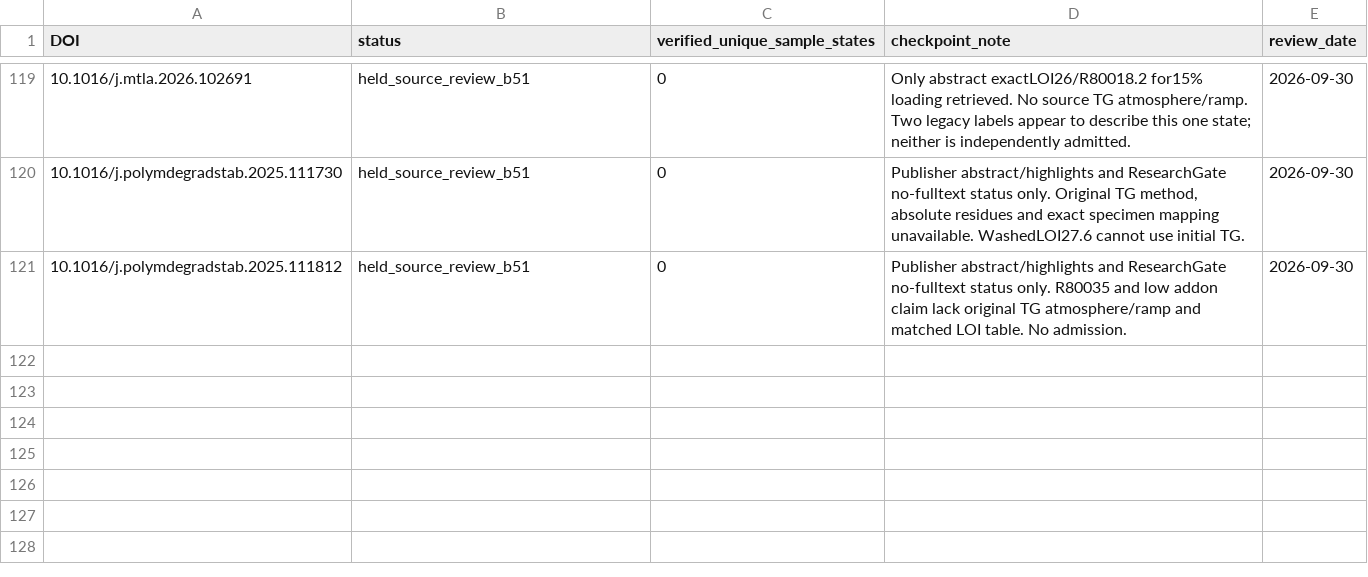
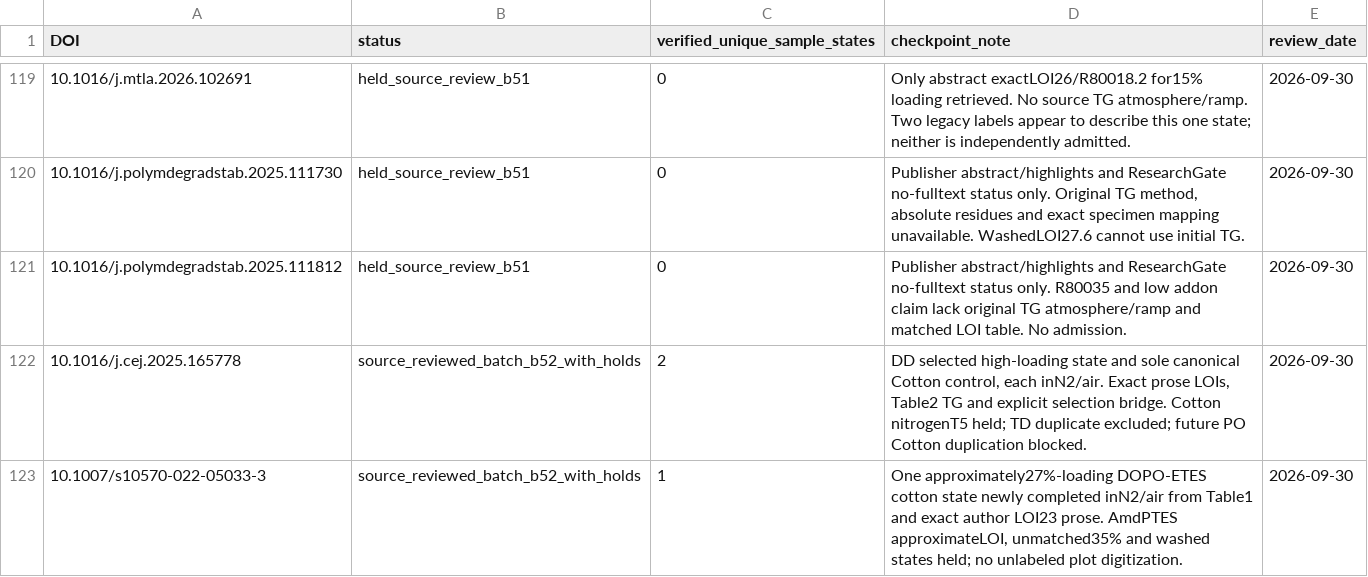
Before and after one commit to PolyFT/textile-tga-database, a CSV file: data/curation/source_review_queue.csv, drawn as a sheet; only a part is shown, gaps mark what is left out.

Commit message:
data: add three canonical cotton pairs in six reviewed TG conditions (b52)

```diff
--- a/data/curation/source_review_queue.csv
+++ b/data/curation/source_review_queue.csv
@@ -121 +121,3 @@ DOI,status,verified_unique_sample_states,checkpoint_note,review_date
 10.1016/j.polymdegradstab.2025.111812,held_source_review_b51,0,Publisher abstract/highlights and ResearchGate no-fulltext status only. R80035 and low addon claim lack original TG atmosphere/ramp and matched LOI table. No admission.,2026-09-30
+10.1016/j.cej.2025.165778,source_reviewed_batch_b52_with_holds,2,"DD selected high-loading state and sole canonical Cotton control, each inN2/air. Exact prose LOIs, Table2 TG and explicit selection bridge. Cotton nitrogenT5 held; TD duplicate excluded; future PO Cotton duplication blocked.",2026-09-30
+10.1007/s10570-022-05033-3,source_reviewed_batch_b52_with_holds,1,"One approximately27%-loading DOPO-ETES cotton state newly completed inN2/air from Table1 and exact author LOI23 prose. AmdPTES approximateLOI, unmatched35% and washed states held; no unlabeled plot digitization.",2026-09-30
```
Also changed, not shown: 9 other files.
